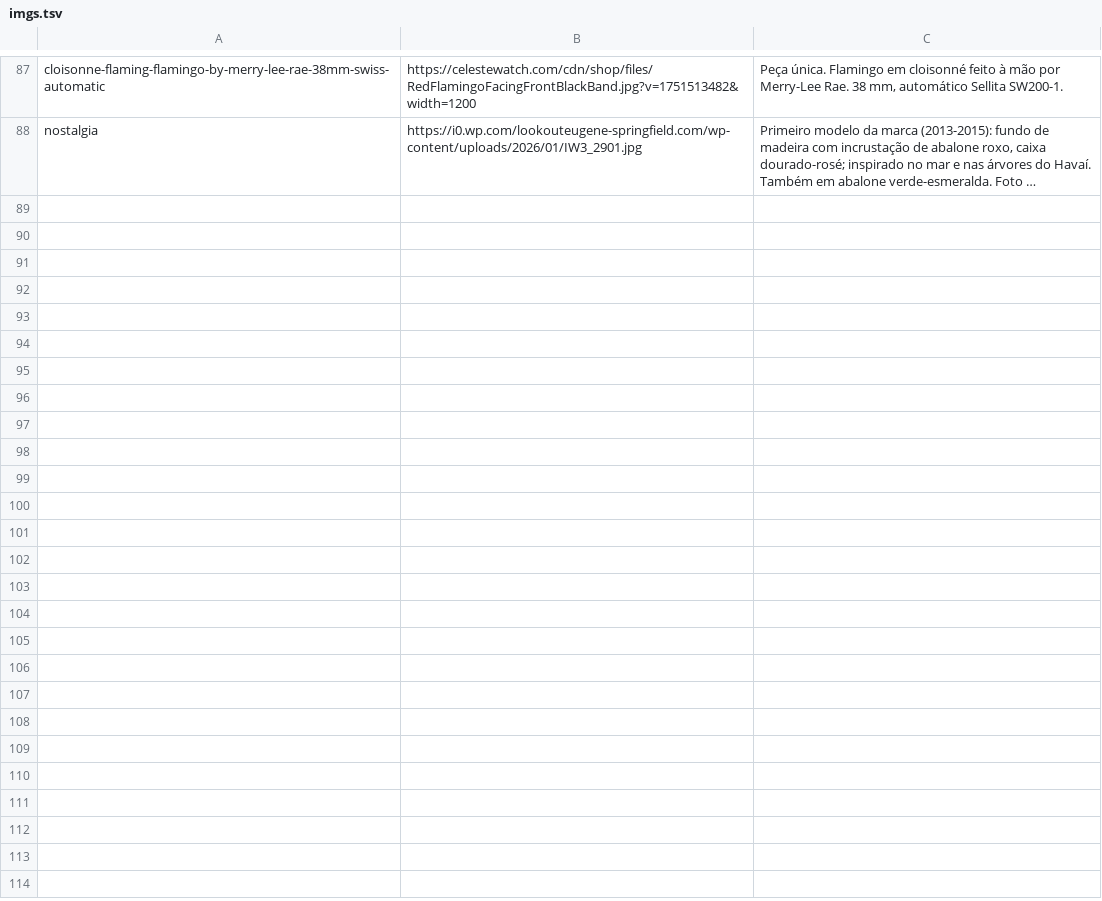
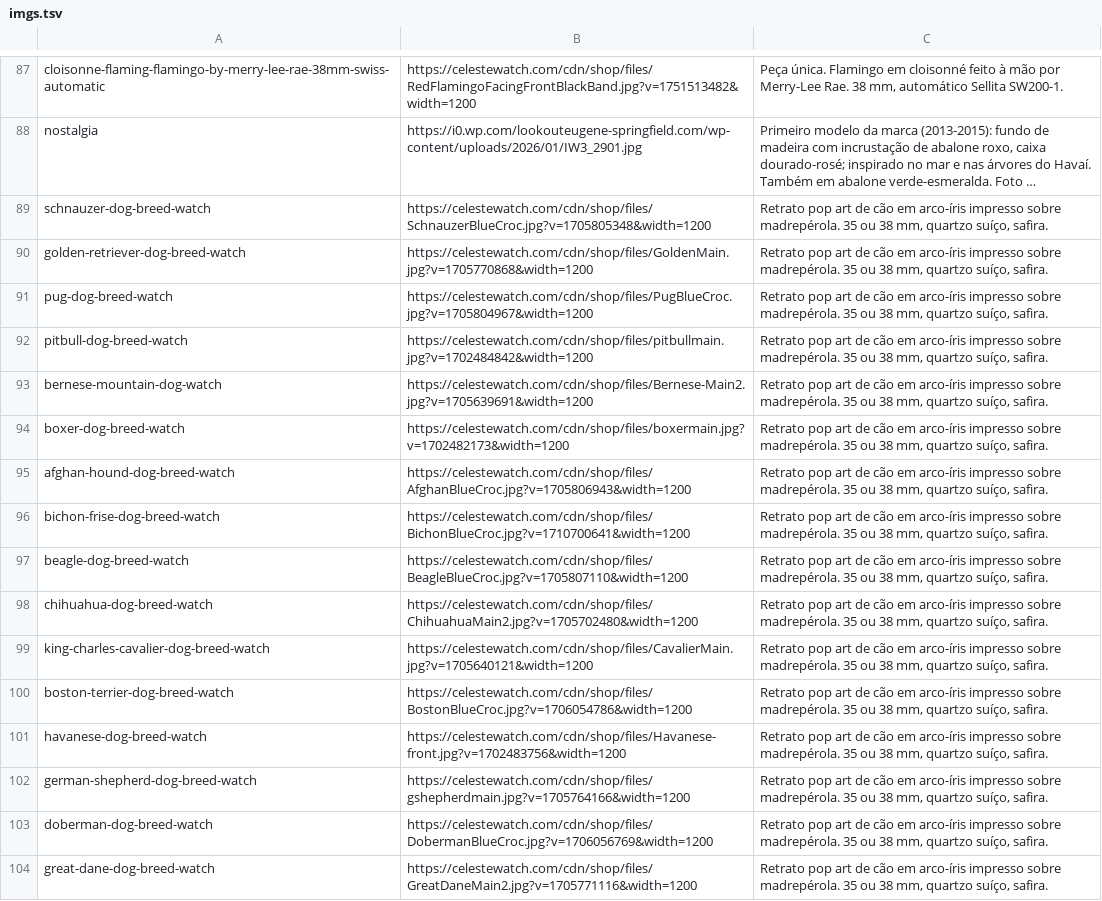
Before and after one commit to lfatessari/Religioteca, a TSV file: historico/imgs.tsv, drawn as a sheet; only a part is shown, gaps mark what is left out; long unchanged cells end in …; the diff names each change by its address in the sheet, - before the commit and + after, or states it on an @@ line.

```diff
--- a/historico/imgs.tsv
+++ b/historico/imgs.tsv
+row 89: schnauzer-dog-breed-watch | https://celestewatch.com/cdn/shop/files/SchnauzerBlueCroc.jpg?v=1705805348&width=1200 | Retrato pop art de cão em arco-íris impresso sobre madrepérola. 35 ou 38 mm, quartzo suíço, safira.
+row 90: golden-retriever-dog-breed-watch | https://celestewatch.com/cdn/shop/files/GoldenMain.jpg?v=1705770868&width=1200 | Retrato pop art de cão em arco-íris impresso sobre madrepérola. 35 ou 38 mm, quartzo suíço, safira.
+row 91: pug-dog-breed-watch | https://celestewatch.com/cdn/shop/files/PugBlueCroc.jpg?v=1705804967&width=1200 | Retrato pop art de cão em arco-íris impresso sobre madrepérola. 35 ou 38 mm, quartzo suíço, safira.
+row 92: pitbull-dog-breed-watch | https://celestewatch.com/cdn/shop/files/pitbullmain.jpg?v=1702484842&width=1200 | Retrato pop art de cão em arco-íris impresso sobre madrepérola. 35 ou 38 mm, quartzo suíço, safira.
+row 93: bernese-mountain-dog-watch | https://celestewatch.com/cdn/shop/files/Bernese-Main2.jpg?v=1705639691&width=1200 | Retrato pop art de cão em arco-íris impresso sobre madrepérola. 35 ou 38 mm, quartzo suíço, safira.
+row 94: boxer-dog-breed-watch | https://celestewatch.com/cdn/shop/files/boxermain.jpg?v=1702482173&width=1200 | Retrato pop art de cão em arco-íris impresso sobre madrepérola. 35 ou 38 mm, quartzo suíço, safira.
+row 95: afghan-hound-dog-breed-watch | https://celestewatch.com/cdn/shop/files/AfghanBlueCroc.jpg?v=1705806943&width=1200 | Retrato pop art de cão em arco-íris impresso sobre madrepérola. 35 ou 38 mm, quartzo suíço, safira.
+row 96: bichon-frise-dog-breed-watch | https://celestewatch.com/cdn/shop/files/BichonBlueCroc.jpg?v=1710700641&width=1200 | Retrato pop art de cão em arco-íris impresso sobre madrepérola. 35 ou 38 mm, quartzo suíço, safira.
+row 97: beagle-dog-breed-watch | https://celestewatch.com/cdn/shop/files/BeagleBlueCroc.jpg?v=1705807110&width=1200 | Retrato pop art de cão em arco-íris impresso sobre madrepérola. 35 ou 38 mm, quartzo suíço, safira.
+row 98: chihuahua-dog-breed-watch | https://celestewatch.com/cdn/shop/files/ChihuahuaMain2.jpg?v=1705702480&width=1200 | Retrato pop art de cão em arco-íris impresso sobre madrepérola. 35 ou 38 mm, quartzo suíço, safira.
+row 99: king-charles-cavalier-dog-breed-watch | https://celestewatch.com/cdn/shop/files/CavalierMain.jpg?v=1705640121&width=1200 | Retrato pop art de cão em arco-íris impresso sobre madrepérola. 35 ou 38 mm, quartzo suíço, safira.
+row 100: boston-terrier-dog-breed-watch | https://celestewatch.com/cdn/shop/files/BostonBlueCroc.jpg?v=1706054786&width=1200 | Retrato pop art de cão em arco-íris impresso sobre madrepérola. 35 ou 38 mm, quartzo suíço, safira.
+row 101: havanese-dog-breed-watch | https://celestewatch.com/cdn/shop/files/Havanese-front.jpg?v=1702483756&width=1200 | Retrato pop art de cão em arco-íris impresso sobre madrepérola. 35 ou 38 mm, quartzo suíço, safira.
+row 102: german-shepherd-dog-breed-watch | https://celestewatch.com/cdn/shop/files/gshepherdmain.jpg?v=1705764166&width=1200 | Retrato pop art de cão em arco-íris impresso sobre madrepérola. 35 ou 38 mm, quartzo suíço, safira.
+row 103: doberman-dog-breed-watch | https://celestewatch.com/cdn/shop/files/DobermanBlueCroc.jpg?v=1706056769&width=1200 | Retrato pop art de cão em arco-íris impresso sobre madrepérola. 35 ou 38 mm, quartzo suíço, safira.
+row 104: great-dane-dog-breed-watch | https://celestewatch.com/cdn/shop/files/GreatDaneMain2.jpg?v=1705771116&width=1200 | Retrato pop art de cão em arco-íris impresso sobre madrepérola. 35 ou 38 mm, quartzo suíço, safira.
```
Also changed, not shown: historico/prod.tsv, historico/skus.tsv, 2 other files.
